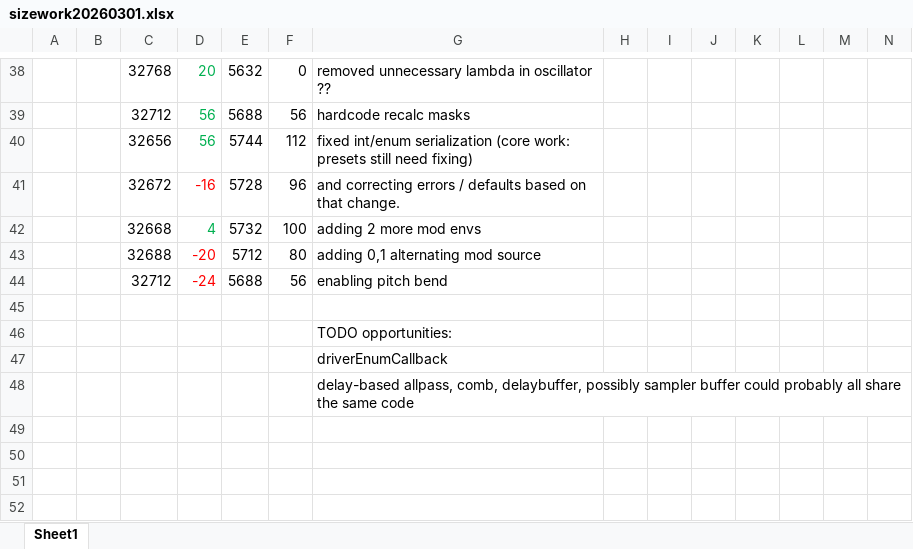
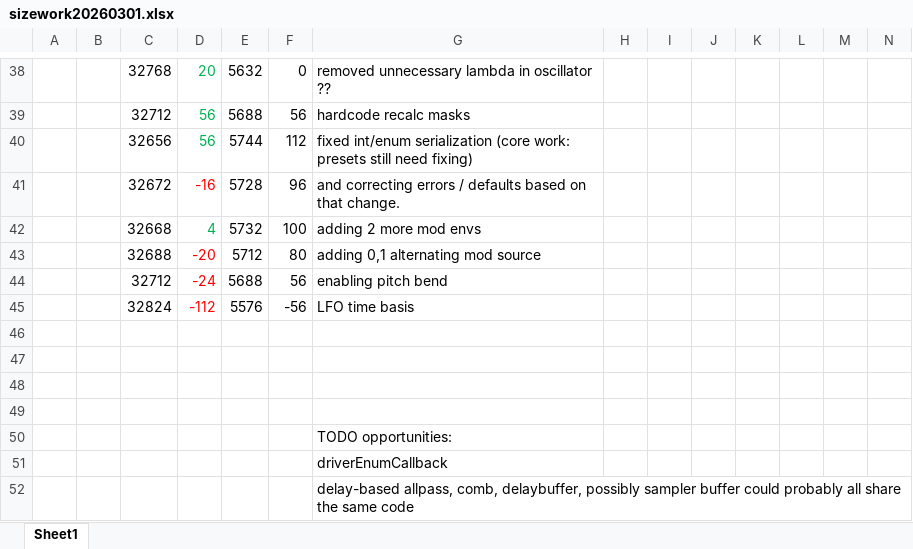
Before and after one commit to thenfour/WaveSabre, an Excel workbook: sizework20260301.xlsx, sheet Sheet1, drawn as a sheet; only a part is shown, gaps mark what is left out; values as stored, in another font and other column widths than the file's, no borders; rows hold the shown columns only; the diff names each change by its address in the sheet, - before the commit and + after, or states it on an @@ line.

```diff
--- a/sizework20260301.xlsx (sheet Sheet1)
+++ b/sizework20260301.xlsx (sheet Sheet1)
+row 45:  |  | 32824 | -112 | 5576 | -56 | LFO time basis
+row 46: (empty)
+row 47: (empty)
+row 48: (empty)
```
Also changed, not shown: 21 other files.
